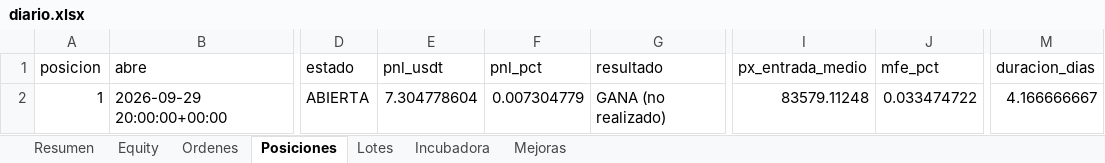
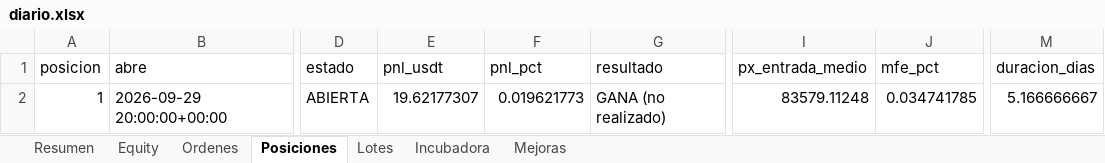
Before and after one commit to josecarrera2708-wq/viral-video-saas, an Excel workbook: millonary/paper_state/semanal/diario.xlsx, sheet Posiciones, drawn as a sheet; only a part is shown, gaps mark what is left out; values as stored, in another font and other column widths than the file's, no borders; the diff names each change by its address in the sheet, - before the commit and + after, or states it on an @@ line.

```diff
--- a/millonary/paper_state/semanal/diario.xlsx (sheet Posiciones)
+++ b/millonary/paper_state/semanal/diario.xlsx (sheet Posiciones)
-E2 (pnl_usdt): 7.304778604
+E2 (pnl_usdt): 19.62177307
-F2 (pnl_pct): 0.007304779
+F2 (pnl_pct): 0.019621773
-J2 (mfe_pct): 0.033474722
+J2 (mfe_pct): 0.034741785
-M2 (duracion_dias): 4.166666667
+M2 (duracion_dias): 5.166666667
```
Also changed, not shown: sheet Equity, sheet Incubadora, sheet Resumen, sheet Lotes, 17 other files.
